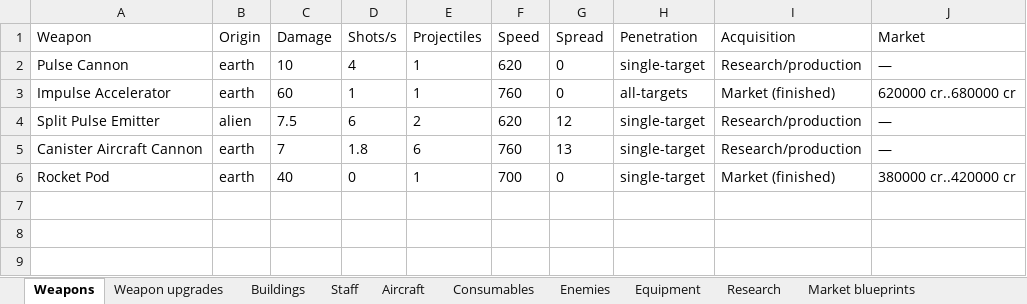
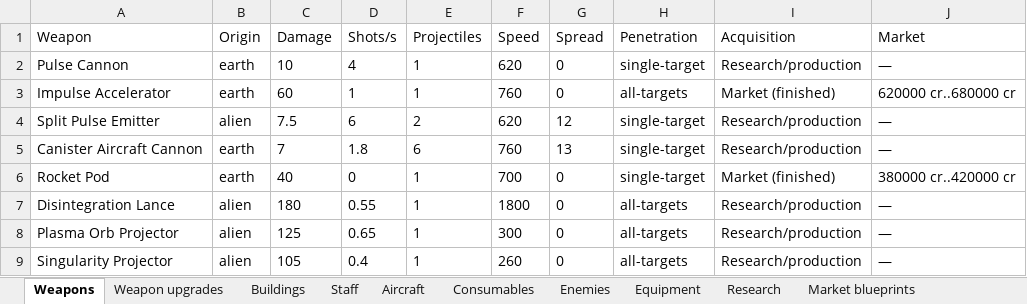
Before and after one commit to MaxVigil/Shmup, an Excel workbook: docs/ENTITIES.xlsx, sheet Weapons, drawn as a sheet; values as stored, in another font and other column widths than the file's, no borders; the diff names each change by its address in the sheet, - before the commit and + after, or states it on an @@ line.

Commit message:
feat(weapons): E3.4c — recovered alien primaries in combat + proximity mines
- Catalog: the three alien primaries (Disintegration Lance, Plasma Orb Projector,
  Singularity Projector) now exist in the combat-ready legacy `catalog.weapons` with
  dedicated `visualProfile`s (alien-lance / alien-orb / alien-singularity),
  all-targets penetration and no market price (alien-recovery only). New hardpoint
  auxiliary `aux-proximity-mine` (type mine) + ammunition
  `consumable-proximity-mine` (weight 0.5, 55 cr); ids added.
- CombatScene: `fire()` renders the alien projectiles (fast piercing beam, slow
  plasma orb, large singularity orb, white-stroked). New `MineActor` +
  tryFireMine/updateMines/explodeMine: Space / right-click deploys a mine that drifts
  slowly upward and detonates in an area blast (130 dmg, radius 60) when an enemy
  closes inside its proximity radius (48); consumes mine ammo via the shared
  auxiliaryAmmoConsumed/settlement path; 14 s lifetime, off-screen expiry, cleared on
  reset/clear.
- i18n: content.disintegrationLance / plasmaOrbProjector / singularityProjector in
  en/uk/zh + localizedWeaponName mapping.
- Playtest: new `?alienReady=true` profile grants the three alien primaries (stock +
  equipped on the USA gunship) and credits for mine ammo.
- Tests: catalog counts (8 auxiliary, 7 ammunition) + new alien-weapon and mine
  validation tests; 251 unit tests pass.
- Docs: PLAN/STATUS E3.4c; DECISIONS #20; WEAPONS_EPIC section 14; ENTITIES.md/.xlsx
  + BALANCE.md regenerated.

```diff
--- a/docs/ENTITIES.xlsx (sheet Weapons)
+++ b/docs/ENTITIES.xlsx (sheet Weapons)
+row 7: Disintegration Lance | alien | 180 | 0.55 | 1 | 1800 | 0 | all-targets | Research/production | —
+row 8: Plasma Orb Projector | alien | 125 | 0.65 | 1 | 300 | 0 | all-targets | Research/production | —
+row 9: Singularity Projector | alien | 105 | 0.4 | 1 | 260 | 0 | all-targets | Research/production | —
```
Also changed, not shown: sheet Auxiliary, sheet Ammunition, 16 other files.
